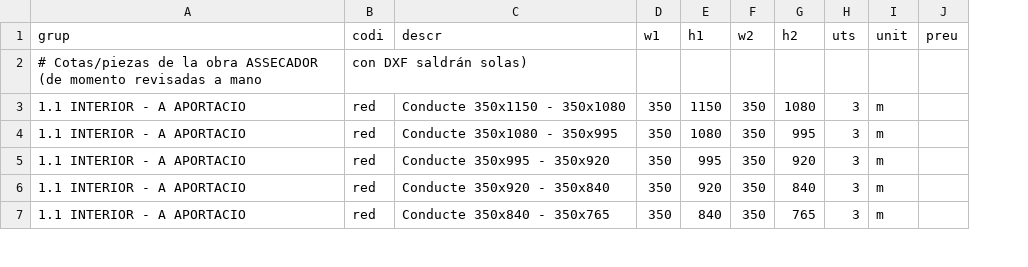
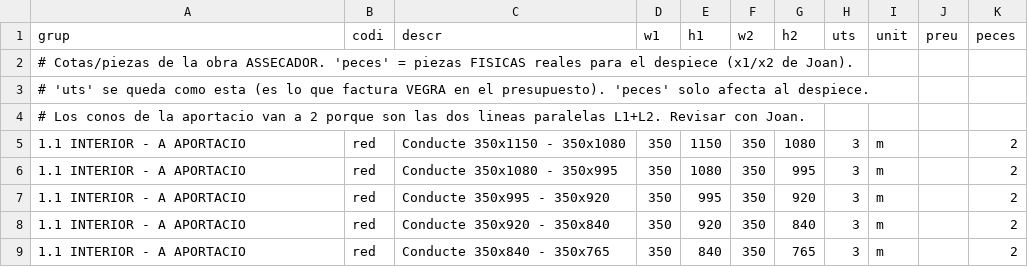
Before and after one commit to alexcfernandez/vegra400, a CSV file: sample_assecador.csv, drawn as a sheet; only a part is shown; removed rows and columns are numbered as before the commit, all else as after; the diff names each change by its address in the sheet, - before the commit and + after, or states it on an @@ line.

Commit message:
Add 'peces' column and update entries in CSV
Added 'peces' column to sample_assecador.csv and updated relevant entries.

```diff
--- a/sample_assecador.csv
+++ b/sample_assecador.csv
+column K (peces), rows 5-9: all 2
-row 2: # Cotas/piezas de la obra ASSECADOR (de momento revisadas a mano | con DXF saldrán solas)
+row 2: # Cotas/piezas de la obra ASSECADOR. 'peces' = piezas FISICAS reales para el despiece (x1/x2 de Joan).
+row 3: # 'uts' se queda como esta (es lo que factura VEGRA en el presupuesto). 'peces' solo afecta al despiece.
+row 4: # Los conos de la aportacio van a 2 porque son las dos lineas paralelas L1+L2. Revisar con Joan.
```
